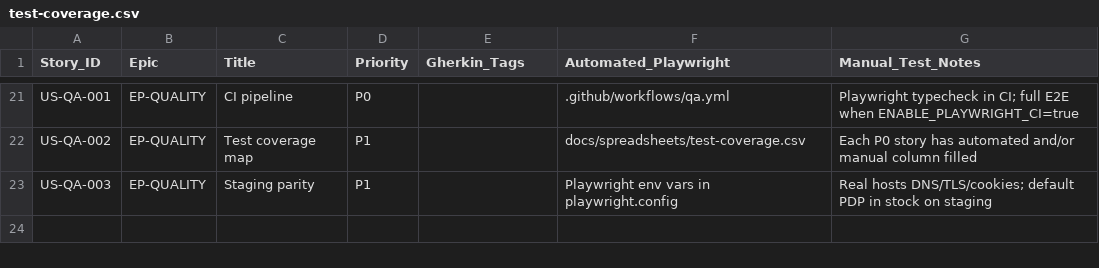
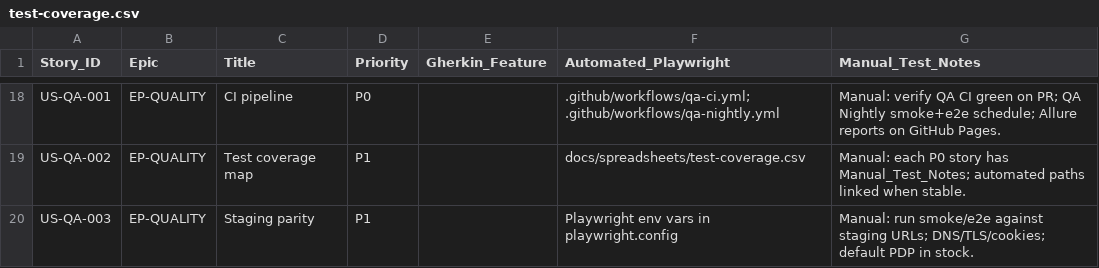
Before and after one commit to OsamaMansouri/biomedica-qa, a CSV file: docs/spreadsheets/test-coverage.csv, drawn as a sheet; only a part is shown, gaps mark what is left out; addresses are those after the commit; the diff covers the shown part only; the diff names each change by its address in the sheet, - before the commit and + after, or states it on an @@ line.

```diff
--- a/docs/spreadsheets/test-coverage.csv
+++ b/docs/spreadsheets/test-coverage.csv
-E1: Gherkin_Tags
+E1: Gherkin_Feature
-F18 (Automated_Playwright): .github/workflows/qa.yml
+F18 (Automated_Playwright): .github/workflows/qa-ci.yml; .github/workflows/qa-nightly.yml
-G18 (Manual_Test_Notes): Playwright typecheck in CI; full E2E when ENABLE_PLAYWRIGHT_CI=true
+G18 (Manual_Test_Notes): Manual: verify QA CI green on PR; QA Nightly smoke+e2e schedule; Allure reports on GitHub Pages.
-G19 (Manual_Test_Notes): Each P0 story has automated and/or manual column filled
+G19 (Manual_Test_Notes): Manual: each P0 story has Manual_Test_Notes; automated paths linked when stable.
-G20 (Manual_Test_Notes): Real hosts DNS/TLS/cookies; default PDP in stock on staging
+G20 (Manual_Test_Notes): Manual: run smoke/e2e against staging URLs; DNS/TLS/cookies; default PDP in stock.
```
Also changed, not shown: 3 removed rows and 28 edited cells elsewhere in this file, docs/spreadsheets/e2e-catalog.csv, docs/spreadsheets/smoke-catalog.csv, 38 other files.
